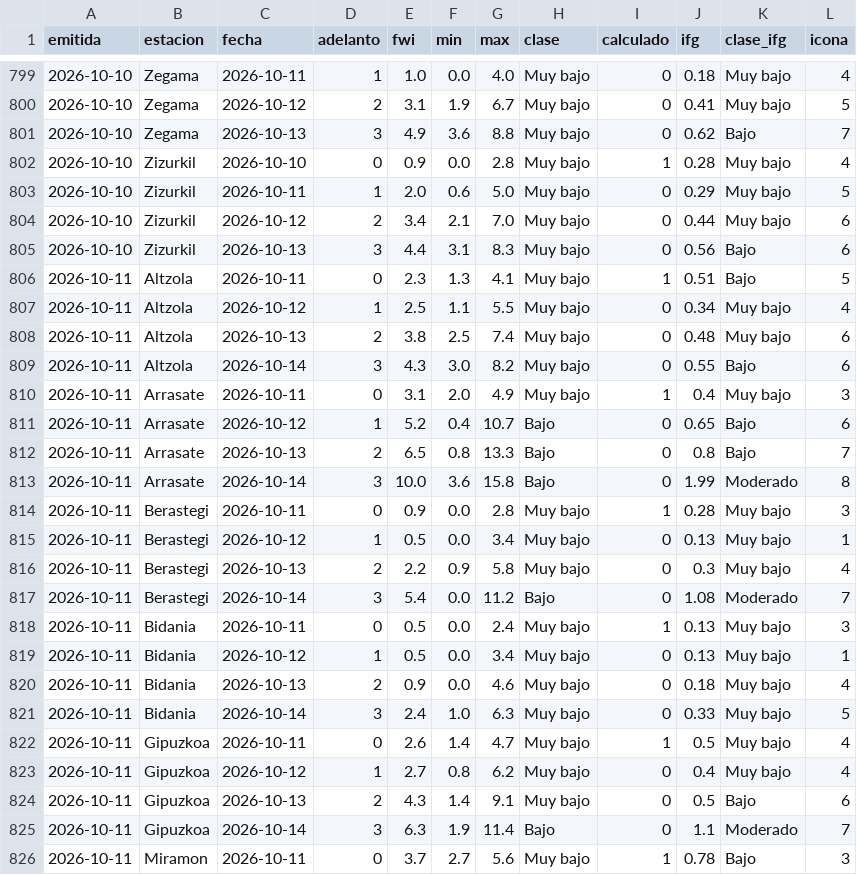
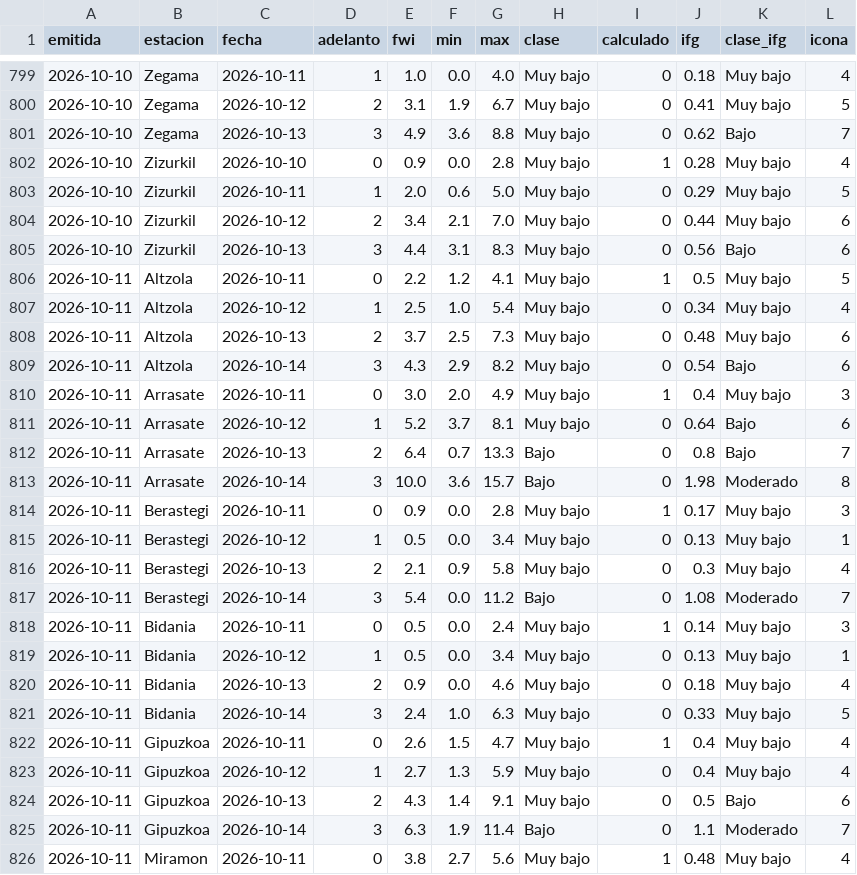
Before and after one commit to irratiamendiak/panel-fwi, a CSV file: datos/previsiones.csv, drawn as a sheet; only a part is shown, gaps mark what is left out; the diff covers the shown part only.

Commit message:
Actualiza datos FWI 2026-10-11

```diff
--- a/datos/previsiones.csv
+++ b/datos/previsiones.csv
@@ -805,15 +805,15 @@ emitida,estacion,fecha,adelanto,fwi,min,max,clase,calculado,ifg,clase_ifg,icona
 2026-10-10,Zizurkil,2026-10-13,3,4.4,3.1,8.3,Muy bajo,0,0.56,Bajo,6
-2026-10-11,Altzola,2026-10-11,0,2.3,1.3,4.1,Muy bajo,1,0.51,Bajo,5
-2026-10-11,Altzola,2026-10-12,1,2.5,1.1,5.5,Muy bajo,0,0.34,Muy bajo,4
-2026-10-11,Altzola,2026-10-13,2,3.8,2.5,7.4,Muy bajo,0,0.48,Muy bajo,6
-2026-10-11,Altzola,2026-10-14,3,4.3,3.0,8.2,Muy bajo,0,0.55,Bajo,6
-2026-10-11,Arrasate,2026-10-11,0,3.1,2.0,4.9,Muy bajo,1,0.4,Muy bajo,3
-2026-10-11,Arrasate,2026-10-12,1,5.2,0.4,10.7,Bajo,0,0.65,Bajo,6
-2026-10-11,Arrasate,2026-10-13,2,6.5,0.8,13.3,Bajo,0,0.8,Bajo,7
-2026-10-11,Arrasate,2026-10-14,3,10.0,3.6,15.8,Bajo,0,1.99,Moderado,8
-2026-10-11,Berastegi,2026-10-11,0,0.9,0.0,2.8,Muy bajo,1,0.28,Muy bajo,3
+2026-10-11,Altzola,2026-10-11,0,2.2,1.2,4.1,Muy bajo,1,0.5,Muy bajo,5
+2026-10-11,Altzola,2026-10-12,1,2.5,1.0,5.4,Muy bajo,0,0.34,Muy bajo,4
+2026-10-11,Altzola,2026-10-13,2,3.7,2.5,7.3,Muy bajo,0,0.48,Muy bajo,6
+2026-10-11,Altzola,2026-10-14,3,4.3,2.9,8.2,Muy bajo,0,0.54,Bajo,6
+2026-10-11,Arrasate,2026-10-11,0,3.0,2.0,4.9,Muy bajo,1,0.4,Muy bajo,3
+2026-10-11,Arrasate,2026-10-12,1,5.2,3.7,8.1,Muy bajo,0,0.64,Bajo,6
+2026-10-11,Arrasate,2026-10-13,2,6.4,0.7,13.3,Bajo,0,0.8,Bajo,7
+2026-10-11,Arrasate,2026-10-14,3,10.0,3.6,15.7,Bajo,0,1.98,Moderado,8
+2026-10-11,Berastegi,2026-10-11,0,0.9,0.0,2.8,Muy bajo,1,0.17,Muy bajo,3
 2026-10-11,Berastegi,2026-10-12,1,0.5,0.0,3.4,Muy bajo,0,0.13,Muy bajo,1
-2026-10-11,Berastegi,2026-10-13,2,2.2,0.9,5.8,Muy bajo,0,0.3,Muy bajo,4
+2026-10-11,Berastegi,2026-10-13,2,2.1,0.9,5.8,Muy bajo,0,0.3,Muy bajo,4
 2026-10-11,Berastegi,2026-10-14,3,5.4,0.0,11.2,Bajo,0,1.08,Moderado,7
-2026-10-11,Bidania,2026-10-11,0,0.5,0.0,2.4,Muy bajo,1,0.13,Muy bajo,3
+2026-10-11,Bidania,2026-10-11,0,0.5,0.0,2.4,Muy bajo,1,0.14,Muy bajo,3
 2026-10-11,Bidania,2026-10-12,1,0.5,0.0,3.4,Muy bajo,0,0.13,Muy bajo,1
@@ -821,6 +821,6 @@ emitida,estacion,fecha,adelanto,fwi,min,max,clase,calculado,ifg,clase_ifg,icona
 2026-10-11,Bidania,2026-10-14,3,2.4,1.0,6.3,Muy bajo,0,0.33,Muy bajo,5
-2026-10-11,Gipuzkoa,2026-10-11,0,2.6,1.4,4.7,Muy bajo,1,0.5,Muy bajo,4
-2026-10-11,Gipuzkoa,2026-10-12,1,2.7,0.8,6.2,Muy bajo,0,0.4,Muy bajo,4
+2026-10-11,Gipuzkoa,2026-10-11,0,2.6,1.5,4.7,Muy bajo,1,0.4,Muy bajo,4
+2026-10-11,Gipuzkoa,2026-10-12,1,2.7,1.3,5.9,Muy bajo,0,0.4,Muy bajo,4
 2026-10-11,Gipuzkoa,2026-10-13,2,4.3,1.4,9.1,Muy bajo,0,0.5,Bajo,6
 2026-10-11,Gipuzkoa,2026-10-14,3,6.3,1.9,11.4,Bajo,0,1.1,Moderado,7
-2026-10-11,Miramon,2026-10-11,0,3.7,2.7,5.6,Muy bajo,1,0.78,Bajo,3
+2026-10-11,Miramon,2026-10-11,0,3.8,2.7,5.6,Muy bajo,1,0.48,Muy bajo,4
```
Also changed, not shown: 32 edited cells elsewhere in this file, 4 other files.
